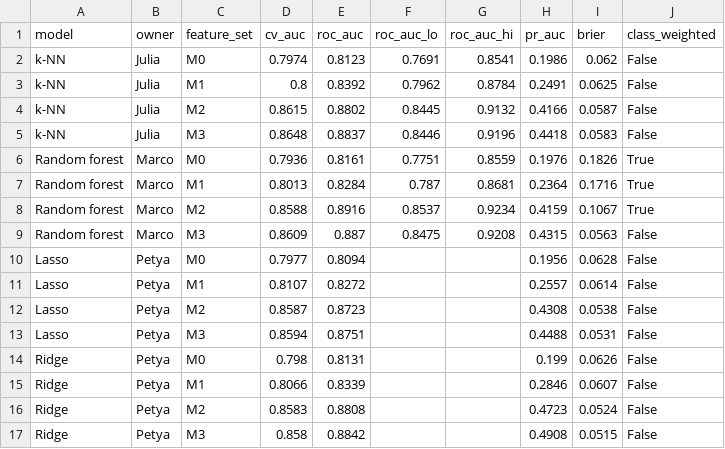
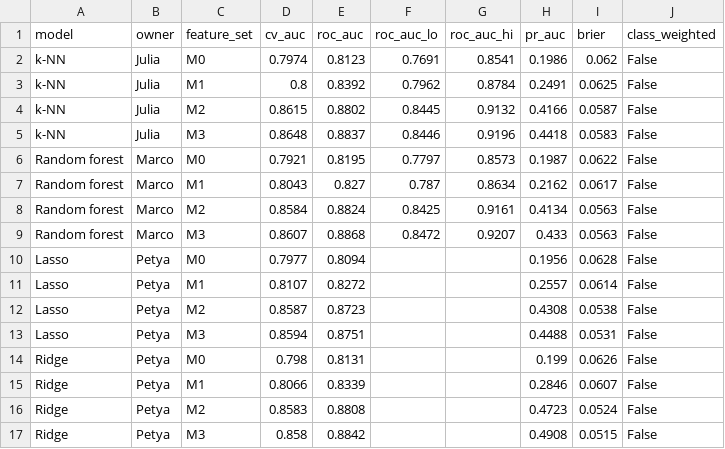
Before and after one commit to juliaoesterle/nhanes-inflammation-chd, a CSV file: comparison/results_summary.csv, drawn as a sheet.

```diff
--- a/comparison/results_summary.csv
+++ b/comparison/results_summary.csv
@@ -5,6 +5,6 @@ k-NN,Julia,M2,0.8615,0.8802,0.8445,0.9132,0.4166,0.0587,False
 k-NN,Julia,M3,0.8648,0.8837,0.8446,0.9196,0.4418,0.0583,False
-Random forest,Marco,M0,0.7936,0.8161,0.7751,0.8559,0.1976,0.1826,True
-Random forest,Marco,M1,0.8013,0.8284,0.787,0.8681,0.2364,0.1716,True
-Random forest,Marco,M2,0.8588,0.8916,0.8537,0.9234,0.4159,0.1067,True
-Random forest,Marco,M3,0.8609,0.887,0.8475,0.9208,0.4315,0.0563,False
+Random forest,Marco,M0,0.7921,0.8195,0.7797,0.8573,0.1987,0.0622,False
+Random forest,Marco,M1,0.8043,0.827,0.787,0.8634,0.2162,0.0617,False
+Random forest,Marco,M2,0.8584,0.8824,0.8425,0.9161,0.4134,0.0563,False
+Random forest,Marco,M3,0.8607,0.8868,0.8472,0.9207,0.433,0.0563,False
 Lasso,Petya,M0,0.7977,0.8094,,,0.1956,0.0628,False
```
Also changed, not shown: notebooks/marco/results/cv_delta_auc.csv, notebooks/marco/results/cv_results.csv, 28 other files.
